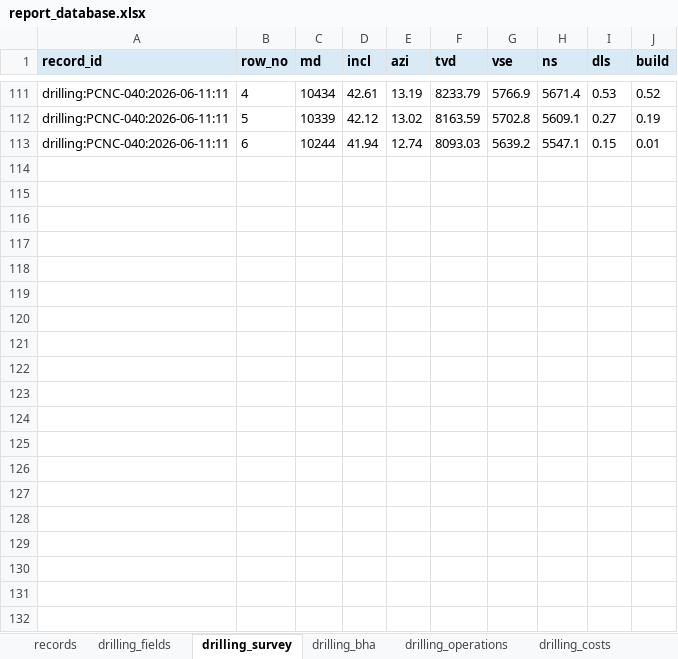
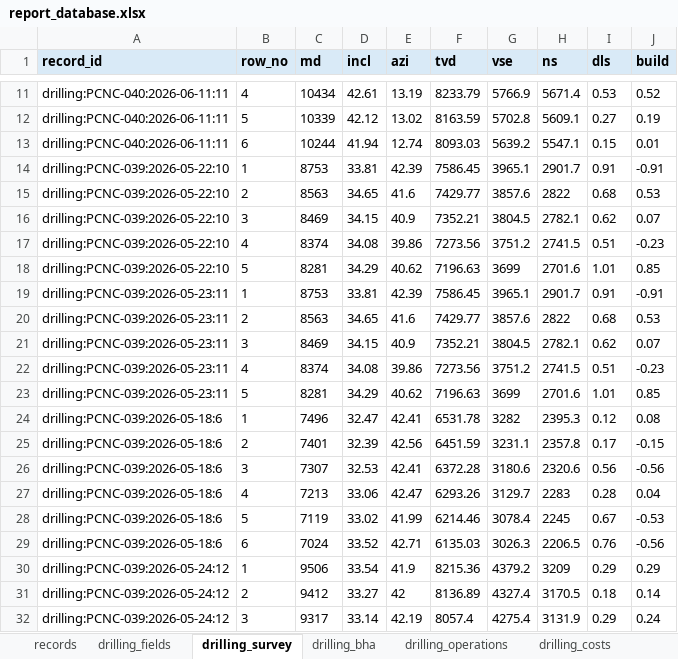
Before and after one commit to bethyoungjd374-ai/drilling-report-parser, an Excel workbook: outputs/report_database.xlsx, sheet drilling_survey, drawn as a sheet; only a part is shown, gaps mark what is left out; values as stored, in another font and other column widths than the file's, no borders; the diff covers the shown part only; the diff names each change by its address in the sheet, - before the commit and + after, or states it on an @@ line.

Commit message:
Add drilling report parsing pipeline

```diff
--- a/outputs/report_database.xlsx (sheet drilling_survey)
+++ b/outputs/report_database.xlsx (sheet drilling_survey)
+row 14: drilling:PCNC-039:2026-05-22:10 | 1 | 8753 | 33.81 | 42.39 | 7586.45 | 3965.1 | 2901.7 | 0.91 | -0.91
+row 15: drilling:PCNC-039:2026-05-22:10 | 2 | 8563 | 34.65 | 41.6 | 7429.77 | 3857.6 | 2822 | 0.68 | 0.53
+row 16: drilling:PCNC-039:2026-05-22:10 | 3 | 8469 | 34.15 | 40.9 | 7352.21 | 3804.5 | 2782.1 | 0.62 | 0.07
+row 17: drilling:PCNC-039:2026-05-22:10 | 4 | 8374 | 34.08 | 39.86 | 7273.56 | 3751.2 | 2741.5 | 0.51 | -0.23
+row 18: drilling:PCNC-039:2026-05-22:10 | 5 | 8281 | 34.29 | 40.62 | 7196.63 | 3699 | 2701.6 | 1.01 | 0.85
+row 19: drilling:PCNC-039:2026-05-23:11 | 1 | 8753 | 33.81 | 42.39 | 7586.45 | 3965.1 | 2901.7 | 0.91 | -0.91
+row 20: drilling:PCNC-039:2026-05-23:11 | 2 | 8563 | 34.65 | 41.6 | 7429.77 | 3857.6 | 2822 | 0.68 | 0.53
+row 21: drilling:PCNC-039:2026-05-23:11 | 3 | 8469 | 34.15 | 40.9 | 7352.21 | 3804.5 | 2782.1 | 0.62 | 0.07
+row 22: drilling:PCNC-039:2026-05-23:11 | 4 | 8374 | 34.08 | 39.86 | 7273.56 | 3751.2 | 2741.5 | 0.51 | -0.23
+row 23: drilling:PCNC-039:2026-05-23:11 | 5 | 8281 | 34.29 | 40.62 | 7196.63 | 3699 | 2701.6 | 1.01 | 0.85
+row 24: drilling:PCNC-039:2026-05-18:6 | 1 | 7496 | 32.47 | 42.41 | 6531.78 | 3282 | 2395.3 | 0.12 | 0.08
+row 25: drilling:PCNC-039:2026-05-18:6 | 2 | 7401 | 32.39 | 42.56 | 6451.59 | 3231.1 | 2357.8 | 0.17 | -0.15
+row 26: drilling:PCNC-039:2026-05-18:6 | 3 | 7307 | 32.53 | 42.41 | 6372.28 | 3180.6 | 2320.6 | 0.56 | -0.56
+row 27: drilling:PCNC-039:2026-05-18:6 | 4 | 7213 | 33.06 | 42.47 | 6293.26 | 3129.7 | 2283 | 0.28 | 0.04
+row 28: drilling:PCNC-039:2026-05-18:6 | 5 | 7119 | 33.02 | 41.99 | 6214.46 | 3078.4 | 2245 | 0.67 | -0.53
+row 29: drilling:PCNC-039:2026-05-18:6 | 6 | 7024 | 33.52 | 42.71 | 6135.03 | 3026.3 | 2206.5 | 0.76 | -0.56
+row 30: drilling:PCNC-039:2026-05-24:12 | 1 | 9506 | 33.54 | 41.9 | 8215.36 | 4379.2 | 3209 | 0.29 | 0.29
+row 31: drilling:PCNC-039:2026-05-24:12 | 2 | 9412 | 33.27 | 42 | 8136.89 | 4327.4 | 3170.5 | 0.18 | 0.14
+row 32: drilling:PCNC-039:2026-05-24:12 | 3 | 9317 | 33.14 | 42.19 | 8057.4 | 4275.4 | 3131.9 | 0.29 | 0.24
```
Also changed, not shown: 81 added rows and 100 removed rows elsewhere in this sheet, sheet drilling_operations, sheet drilling_fields, sheet drilling_bha, sheet records, sheet drilling_bulks, sheet completion_operations, 5 more sheets, 12 other files.
